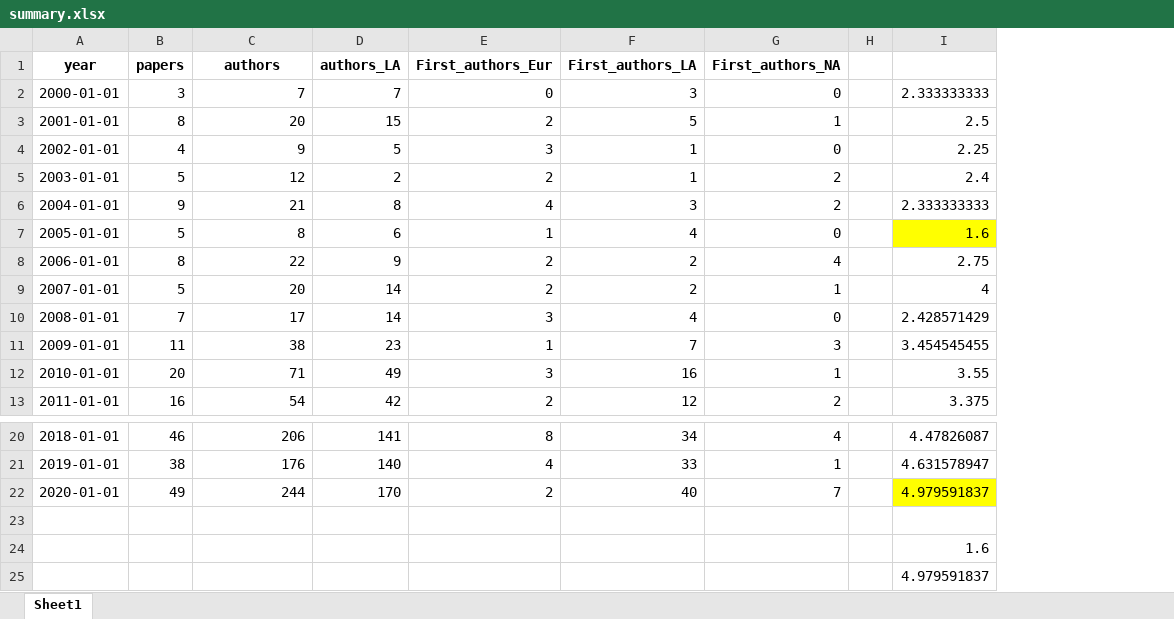
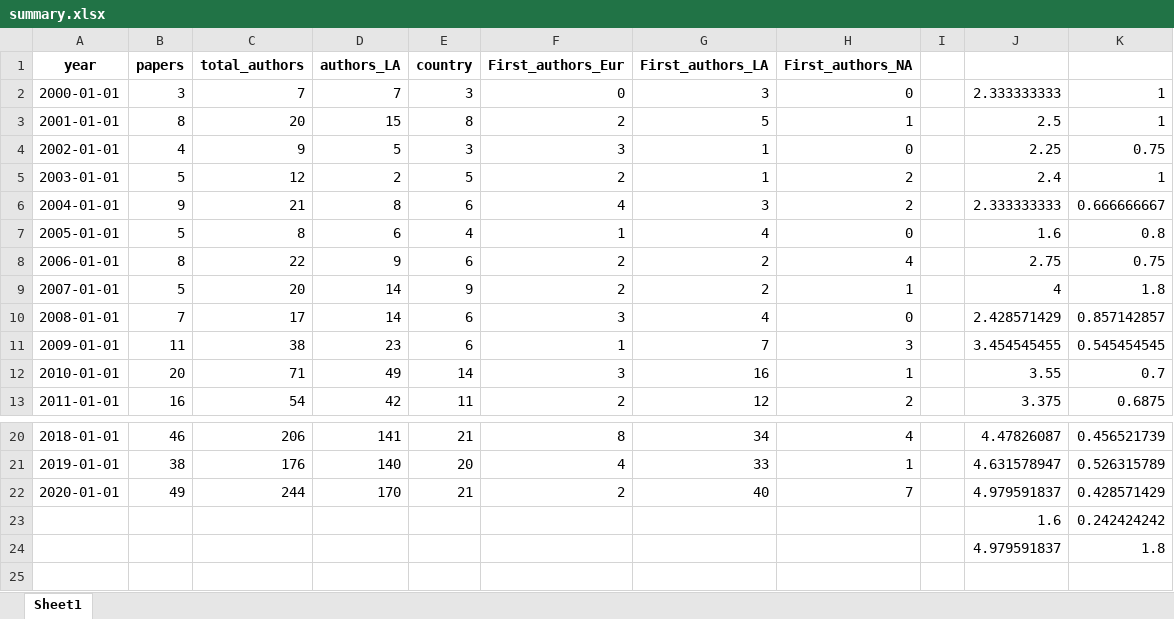
Before and after one commit to PEGutierrezF/NetworkAnalysis, an Excel workbook: summary.xlsx, sheet Sheet1, drawn as a sheet; only a part is shown, gaps mark what is left out; values as stored, in another font and other column widths than the file's, no borders; removed rows and columns are numbered as before the commit, all else as after; the diff names each change by its address in the sheet, - before the commit and + after, or states it on an @@ line.

Commit message:
data

```diff
--- a/summary.xlsx (sheet Sheet1)
+++ b/summary.xlsx (sheet Sheet1)
+column E (country), rows 2-13: 3 | 8 | 3 | 5 | 6 | 4 | 6 | 9 | 6 | 6 | 14 | 11; rows 20-22: 21 | 20 | 21
+column K, rows 2-13: 1 | 1 | 0.75 | 1 | 0.666666667 | 0.8 | 0.75 | 1.8 | 0.857142857 | 0.545454545 | 0.7 | 0.6875; rows 20-24: 0.456521739 | 0.526315789 | 0.428571429 | 0.242424242 | 1.8
-C1: authors
+C1: total_authors
-J7 fill: #FFFF00
+J7 fill: none
-J22 fill: #FFFF00
+J22 fill: none
-row 23: (empty)
```
Also changed, not shown: formulas that keep their value, 2 other files.
